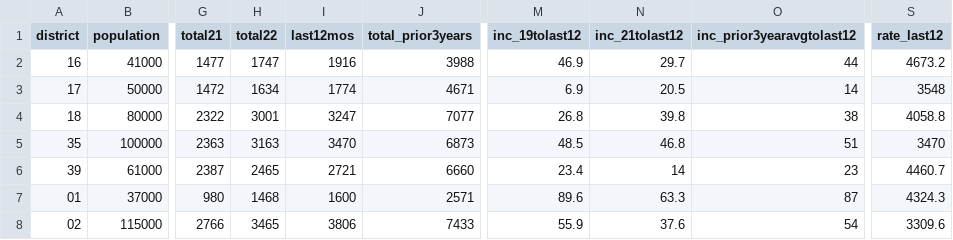
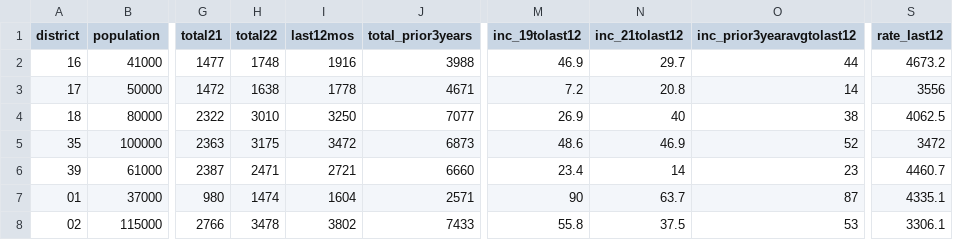
Before and after one commit to abcotvdata/safetytracker_philadelphia, a CSV file: data/output/districts/property_district.csv, drawn as a sheet; only a part is shown, gaps mark what is left out; the diff covers the shown part only; the diff names each change by its address in the sheet, - before the commit and + after, or states it on an @@ line.

Commit message:
New crime data collected

```diff
--- a/data/output/districts/property_district.csv
+++ b/data/output/districts/property_district.csv
-H2 (total22): 1747
+H2 (total22): 1748
-H3 (total22): 1634
+H3 (total22): 1638
-I3 (last12mos): 1774
+I3 (last12mos): 1778
-M3 (inc_19tolast12): 6.9
+M3 (inc_19tolast12): 7.2
-N3 (inc_21tolast12): 20.5
+N3 (inc_21tolast12): 20.8
-S3 (rate_last12): 3548
+S3 (rate_last12): 3556
-H4 (total22): 3001
+H4 (total22): 3010
-I4 (last12mos): 3247
+I4 (last12mos): 3250
-M4 (inc_19tolast12): 26.8
+M4 (inc_19tolast12): 26.9
-N4 (inc_21tolast12): 39.8
+N4 (inc_21tolast12): 40
-S4 (rate_last12): 4058.8
+S4 (rate_last12): 4062.5
-H5 (total22): 3163
+H5 (total22): 3175
-I5 (last12mos): 3470
+I5 (last12mos): 3472
-M5 (inc_19tolast12): 48.5
+M5 (inc_19tolast12): 48.6
-N5 (inc_21tolast12): 46.8
+N5 (inc_21tolast12): 46.9
-O5 (inc_prior3yearavgtolast12): 51
+O5 (inc_prior3yearavgtolast12): 52
-S5 (rate_last12): 3470
+S5 (rate_last12): 3472
-H6 (total22): 2465
+H6 (total22): 2471
-H7 (total22): 1468
+H7 (total22): 1474
-I7 (last12mos): 1600
+I7 (last12mos): 1604
-M7 (inc_19tolast12): 89.6
+M7 (inc_19tolast12): 90
-N7 (inc_21tolast12): 63.3
+N7 (inc_21tolast12): 63.7
-S7 (rate_last12): 4324.3
+S7 (rate_last12): 4335.1
-H8 (total22): 3465
+H8 (total22): 3478
-I8 (last12mos): 3806
+I8 (last12mos): 3802
-M8 (inc_19tolast12): 55.9
+M8 (inc_19tolast12): 55.8
-N8 (inc_21tolast12): 37.6
+N8 (inc_21tolast12): 37.5
-O8 (inc_prior3yearavgtolast12): 54
+O8 (inc_prior3yearavgtolast12): 53
-S8 (rate_last12): 3309.6
+S8 (rate_last12): 3306.1
```
Also changed, not shown: 64 edited cells elsewhere in this file, data/output/districts/assaults_district.csv, data/output/districts/burglaries_district.csv, 44 other files.
